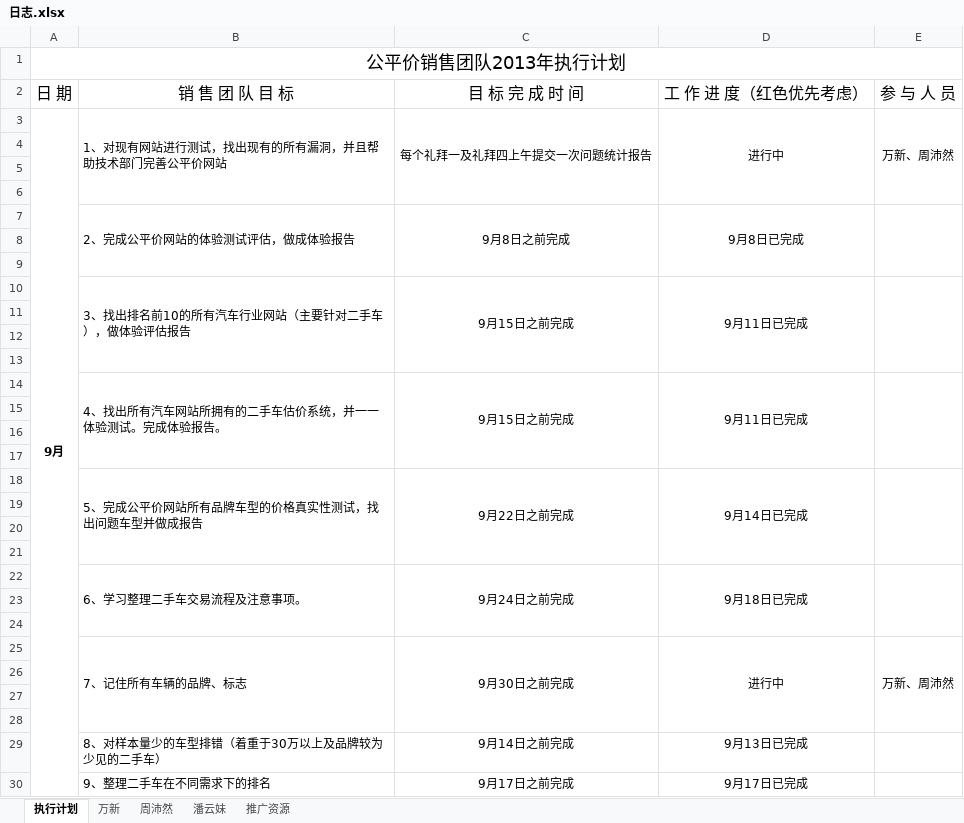
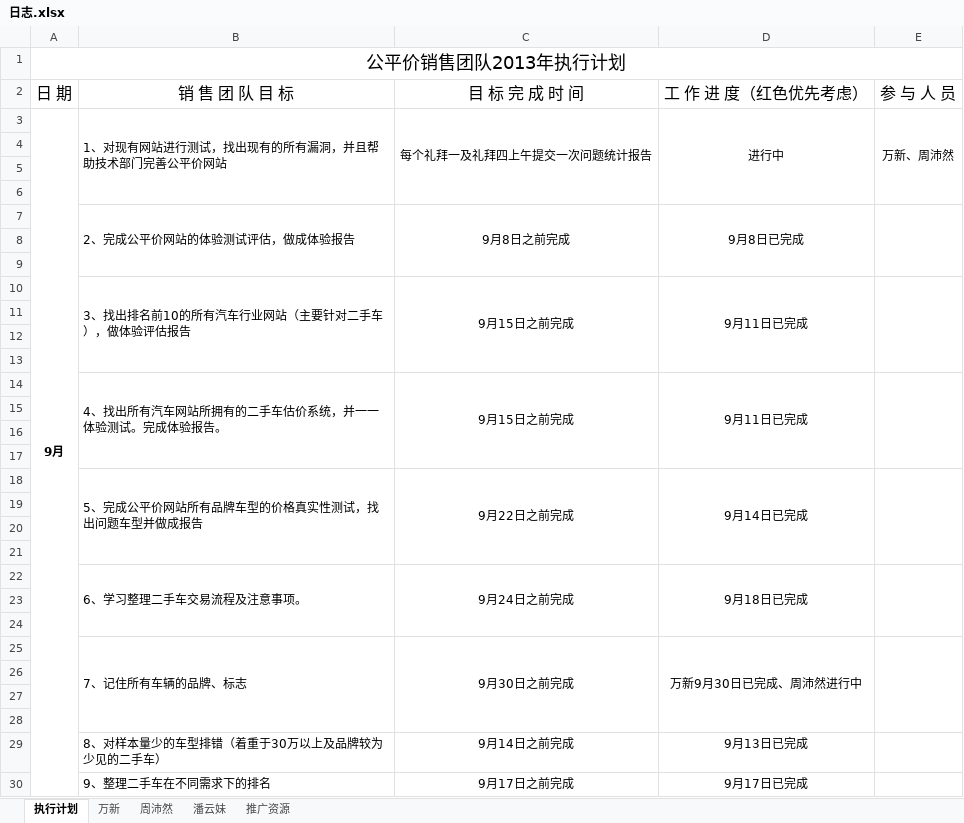
Before and after one commit to GPJxiaoshou/xiaoshou, an Excel workbook: 日志.xlsx, sheet 执行计划, drawn as a sheet; only a part is shown; values as stored, in another font and other column widths than the file's, no borders; removed rows and columns are numbered as before the commit, all else as after; the diff covers the shown part only; the diff names each change by its address in the sheet, - before the commit and + after, or states it on an @@ line.

Commit message:
日志更新

```diff
--- a/日志.xlsx (sheet 执行计划)
+++ b/日志.xlsx (sheet 执行计划)
-A3:A34 merged
+A3:A37 merged
-D25: 进行中
+D25: 万新9月30日已完成、周沛然进行中
-E25: 万新、周沛然
+E25: (empty)
```
Also changed, not shown: 1 added row, 6 edited cells and cell formats elsewhere in this sheet, sheet 周沛然, sheet 万新.
